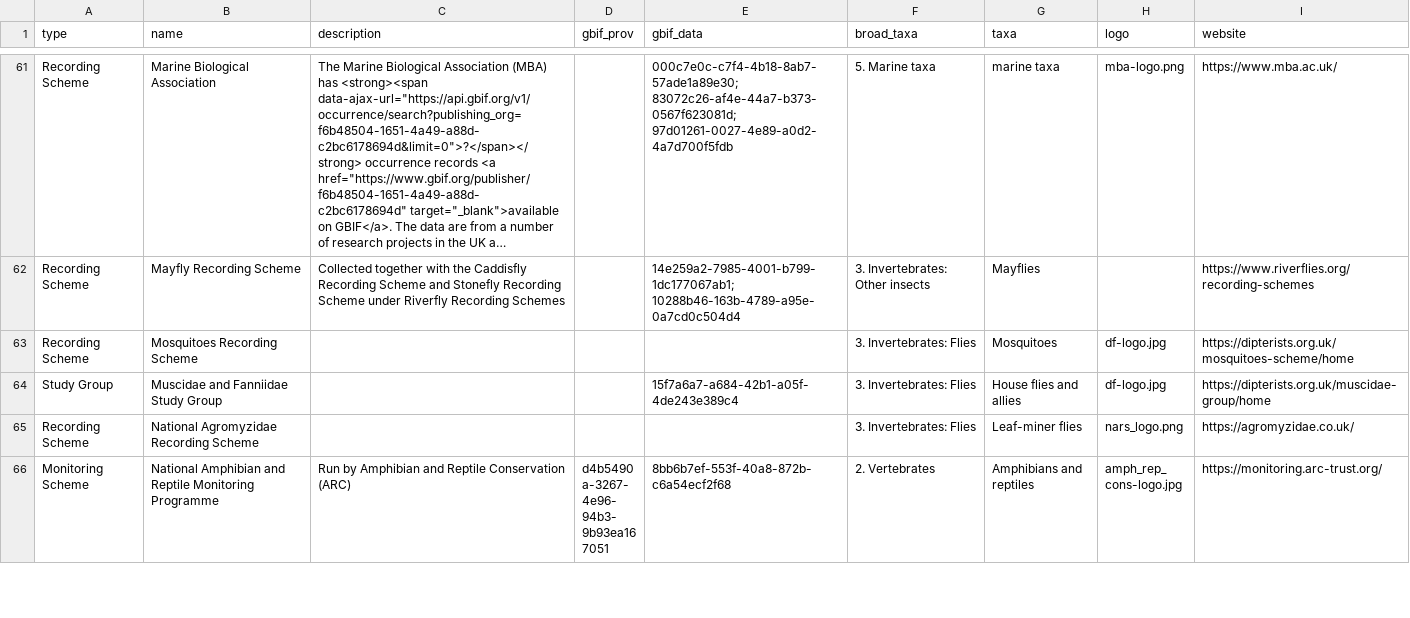
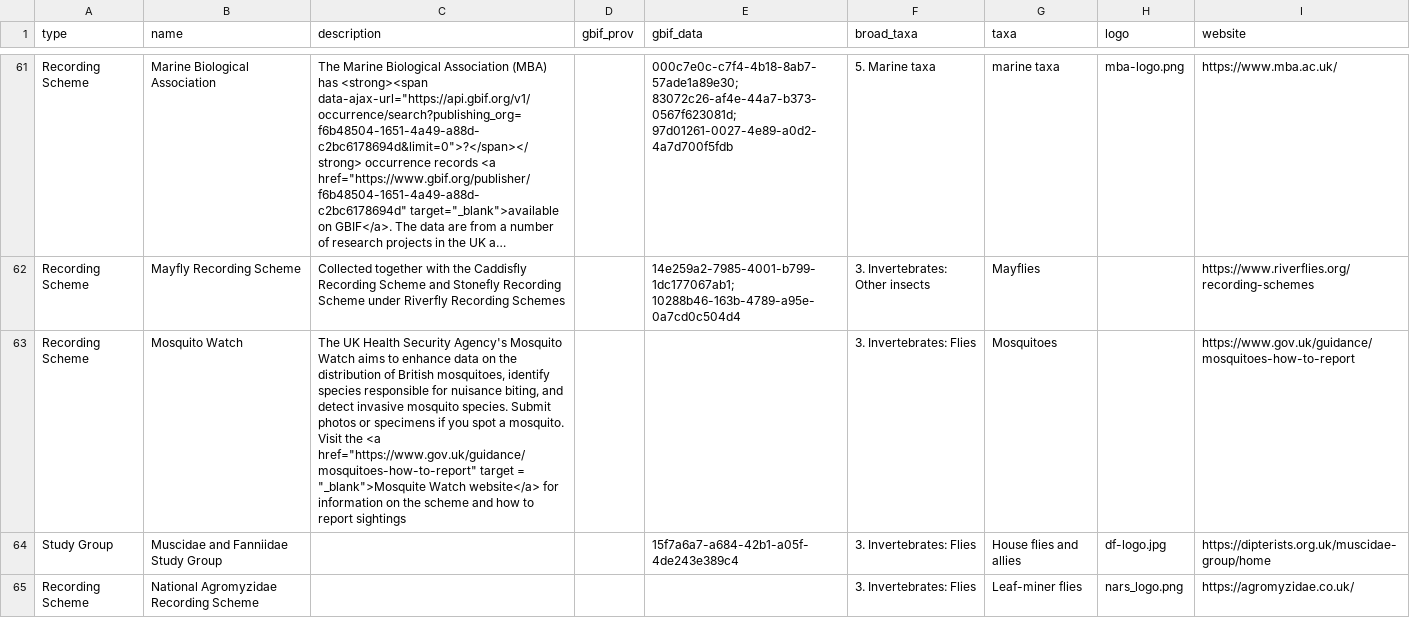
Before and after one commit to gbif/hp-biological-records-centre, a CSV file: _data/schemes.csv, drawn as a sheet; only a part is shown, gaps mark what is left out; the shorter side is filled out with more unchanged rows; long unchanged cells end in …; the diff names each change by its address in the sheet, - before the commit and + after, or states it on an @@ line.

Commit message:
fixing link to occ_assess R package repo. Update to scheme information for mostquito watch recording scheme

```diff
--- a/_data/schemes.csv
+++ b/_data/schemes.csv
-B63 (name): Mosquitoes Recording Scheme
+B63 (name): Mosquito Watch
-C63 (description): (empty)
+C63 (description): The UK Health Security Agency's Mosquito Watch aims to enhance data on the distribution of British mosquitoes, identify species responsible for nuisance biting, and detect invasive mosquito species. Submit photos or specimens if you spot a mosquito. Visit the <a href="https://www.gov.uk/guidance/mosquitoes-how-to-report" target = "_blank">Mosquite Watch website</a> for information on the scheme and how to report sightings
-H63 (logo): df-logo.jpg
+H63 (logo): (empty)
-I63 (website): https://dipterists.org.uk/mosquitoes-scheme/home
+I63 (website): https://www.gov.uk/guidance/mosquitoes-how-to-report
```
Also changed, not shown: 1 other file.
